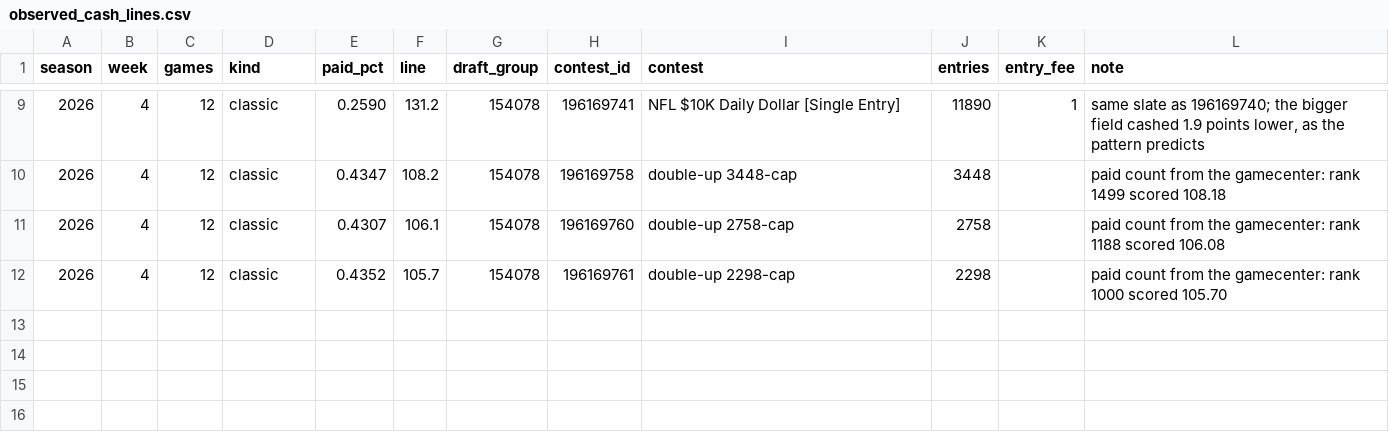
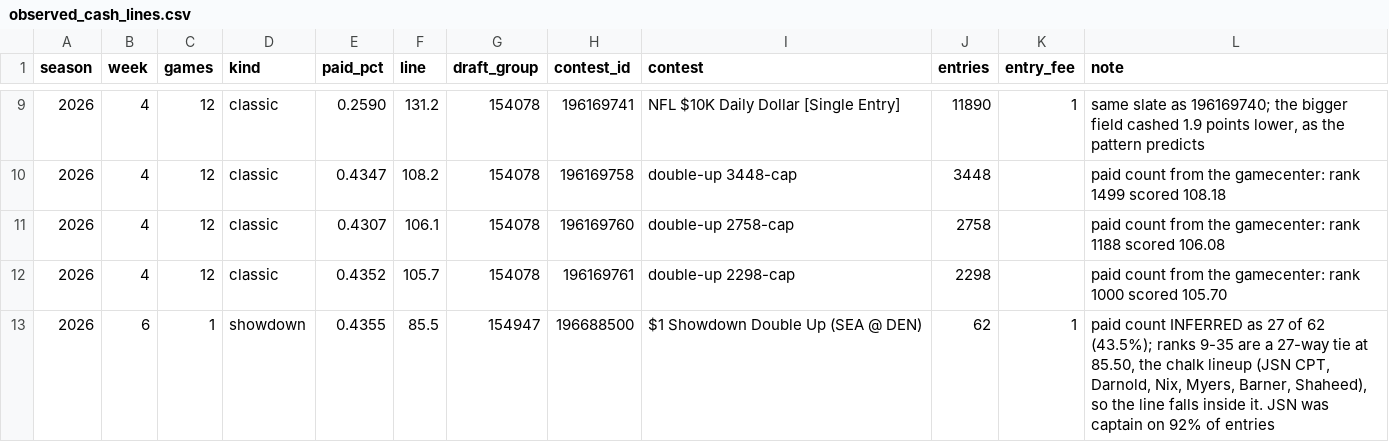
Before and after one commit to CSenhouse/dfs-dashboard, a CSV file: data/observed_cash_lines.csv, drawn as a sheet; only a part is shown, gaps mark what is left out; the diff names each change by its address in the sheet, - before the commit and + after, or states it on an @@ line.

```diff
--- a/data/observed_cash_lines.csv
+++ b/data/observed_cash_lines.csv
+row 13: 2026 | 6 | 1 | showdown | 0.4355 | 85.5 | 154947 | 196688500 | $1 Showdown Double Up (SEA @ DEN) | 62 | 1 | paid count INFERRED as 27 of 62 (43.5%); ranks 9-35 are a 27-way tie at 85.50, the chalk lineup (JSN CPT, Darnold, Nix, Myers, Barner, Shaheed), so the line falls inside it. JSN was captain on 92% of entries
```
Also changed, not shown: data/contest_fields.csv, 1 other file.
